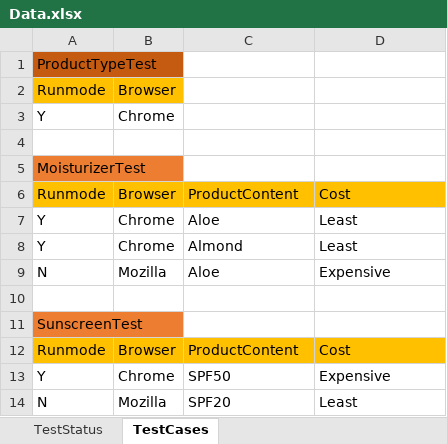
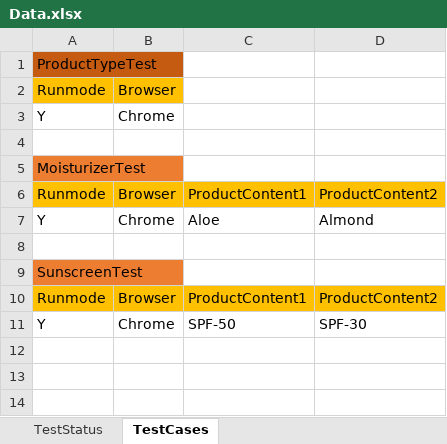
Before and after one commit to swapbamnote/WeatherShopper, an Excel workbook: Data.xlsx, sheet TestCases, drawn as a sheet; values as stored, in another font and other column widths than the file's, no borders; removed rows and columns are numbered as before the commit, all else as after; the diff names each change by its address in the sheet, - before the commit and + after, or states it on an @@ line.

```diff
--- a/Data.xlsx (sheet TestCases)
+++ b/Data.xlsx (sheet TestCases)
-C6: ProductContent
+C6: ProductContent1
-D6: Cost
+D6: ProductContent2
-D7: Least
+D7: Almond
-row 8: Y | Chrome | Almond | Least
-row 9: N | Mozilla | Aloe | Expensive
-C10: ProductContent
+C10: ProductContent1
-D10: Cost
+D10: ProductContent2
-C11: SPF50
+C11: SPF-50
-D11: Expensive
+D11: SPF-30
-row 14: N | Mozilla | SPF20 | Least
```
Also changed, not shown: 9 other files.
